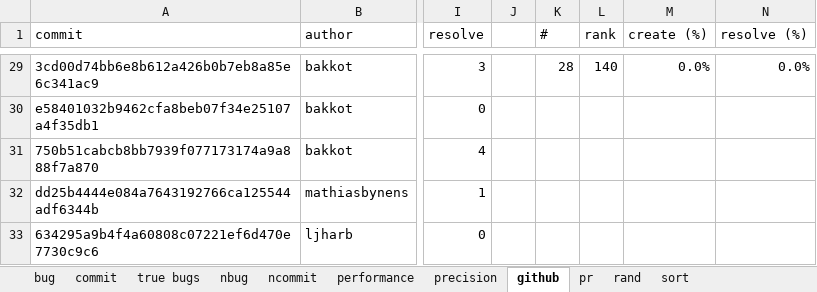
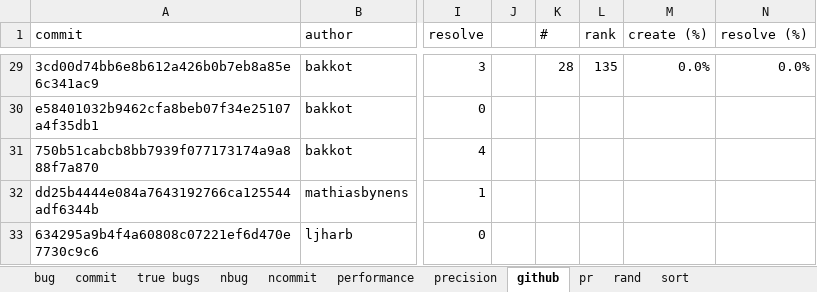
Before and after one commit to kaist-plrg/jiset, an Excel workbook: paper/ase21/img/images.xlsx, sheet github, drawn as a sheet; only a part is shown, gaps mark what is left out; values as stored, in another font and other column widths than the file's, no borders; charts and pictures not drawn; the diff covers the shown part only; the diff names each change by its address in the sheet, - before the commit and + after, or states it on an @@ line.

```diff
--- a/paper/ase21/img/images.xlsx (sheet github)
+++ b/paper/ase21/img/images.xlsx (sheet github)
-L29 (rank): 140
+L29 (rank): 135
```
Also changed, not shown: 27 edited cells elsewhere in this sheet, sheet rand, sheet precision, formulas that keep their value, charts or pictures, 6 other files.
